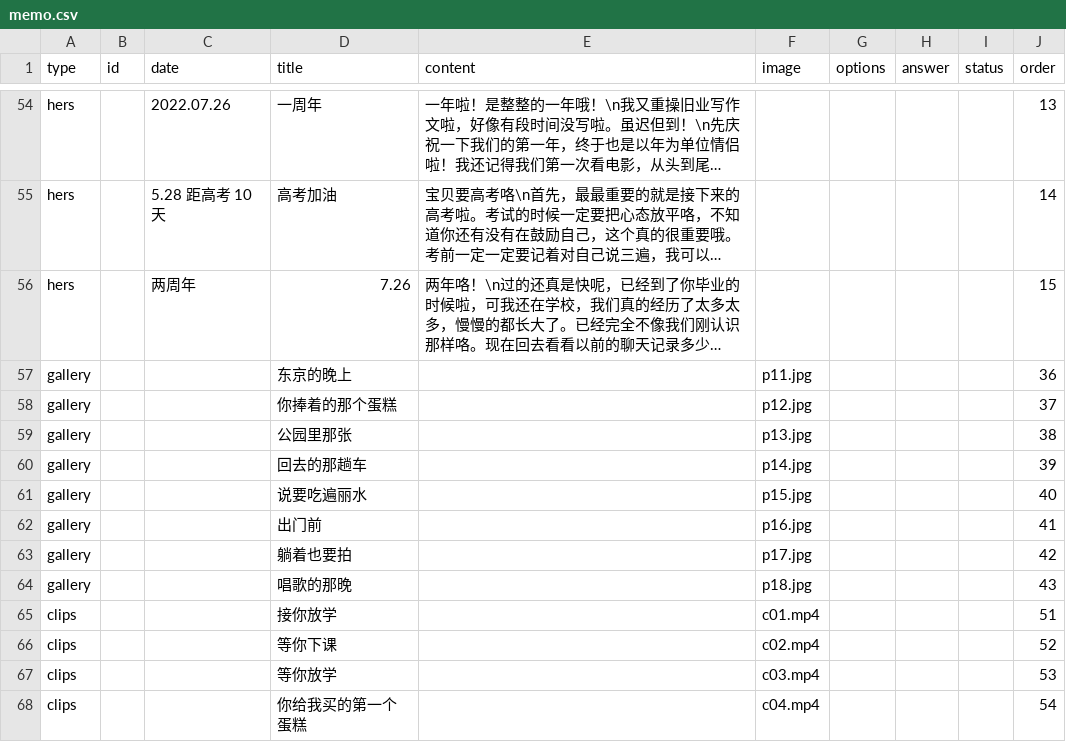
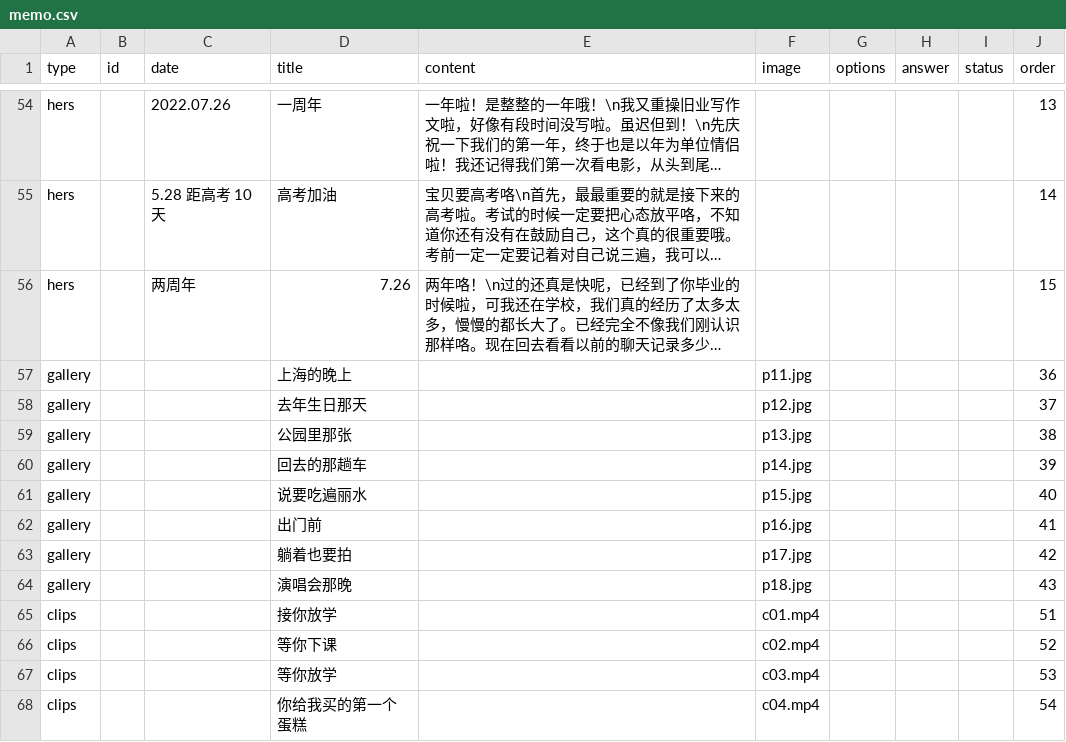
Before and after one commit to genius0707/ForHer, a CSV file: memo.csv, drawn as a sheet; only a part is shown, gaps mark what is left out; long unchanged cells end in …; the diff names each change by its address in the sheet, - before the commit and + after, or states it on an @@ line.

Commit message:
改三处照片说明：上海、演唱会、去年生日: memo.csv

```diff
--- a/memo.csv
+++ b/memo.csv
-D57 (title): 东京的晚上
+D57 (title): 上海的晚上
-D58 (title): 你捧着的那个蛋糕
+D58 (title): 去年生日那天
-D64 (title): 唱歌的那晚
+D64 (title): 演唱会那晚
```
